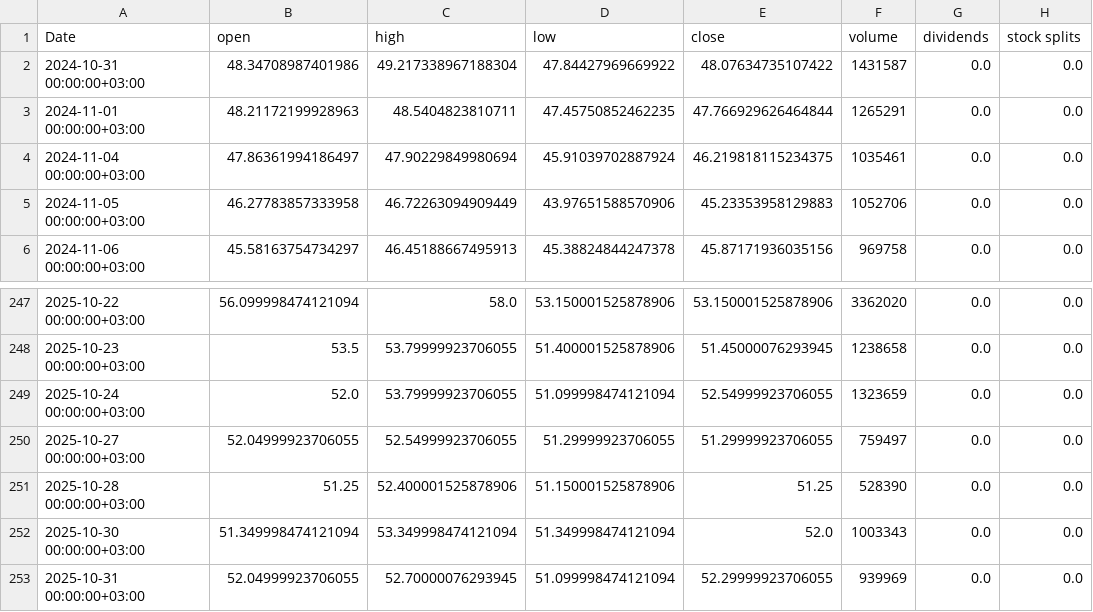
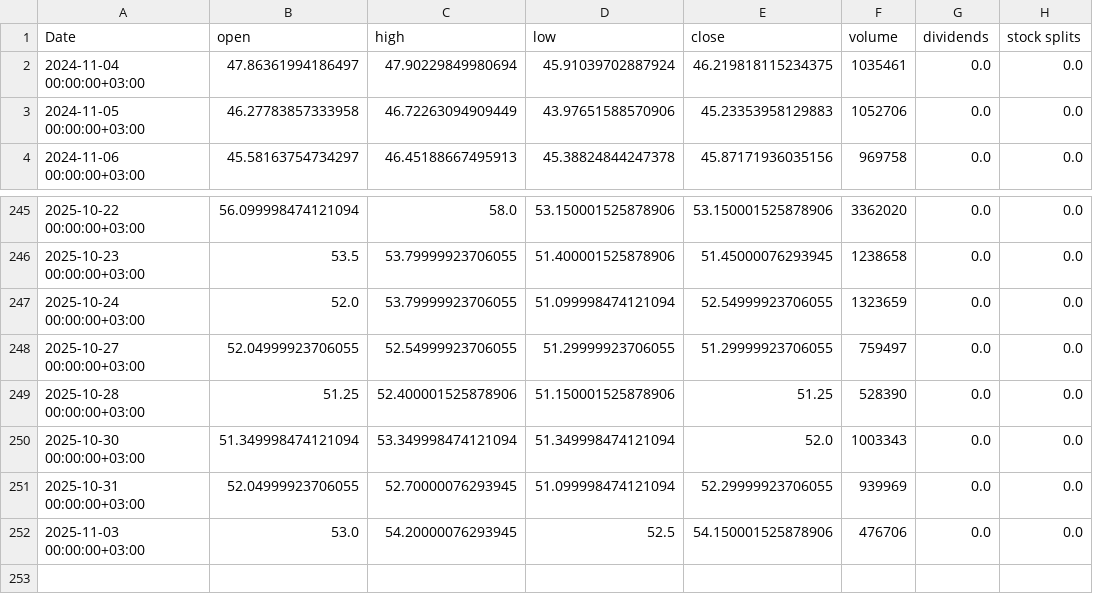
Before and after one commit to ikbalcan/InvestXXX, a CSV file: data/raw/AZTEK_1d_cache.csv, drawn as a sheet; only a part is shown, gaps mark what is left out; removed rows and columns are numbered as before the commit, all else as after; the diff names each change by its address in the sheet, - before the commit and + after, or states it on an @@ line.

```diff
--- a/data/raw/AZTEK_1d_cache.csv
+++ b/data/raw/AZTEK_1d_cache.csv
-row 2: 2024-10-31 00:00:00+03:00 | 48.34708987401986 | 49.217338967188304 | 47.84427969669922 | 48.07634735107422 | 1431587 | 0.0 | 0.0
-row 3: 2024-11-01 00:00:00+03:00 | 48.21172199928963 | 48.5404823810711 | 47.45750852462235 | 47.766929626464844 | 1265291 | 0.0 | 0.0
+row 252: 2025-11-03 00:00:00+03:00 | 53.0 | 54.20000076293945 | 52.5 | 54.150001525878906 | 476706 | 0.0 | 0.0
```
Also changed, not shown: data/raw/ASELS_1d_cache.csv, data/raw/BIMAS_1d_cache.csv, 26 other files.
